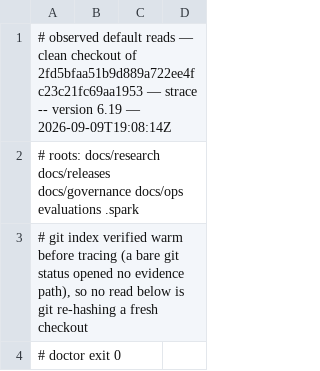
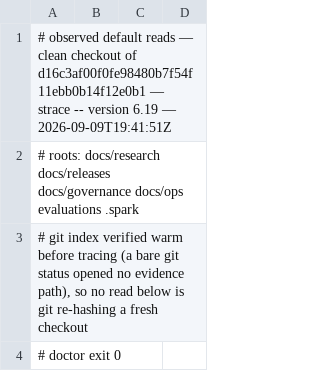
Before and after one commit to jwogrady/spark, a TSV file: docs/research/v0.23-cleanup/742-default-reads.tsv, drawn as a sheet; only a part is shown.

Commit message:
docs: re-observe the default reads at the reconciled repair
Re-traced with the committed tool at the exact commit, because the published
repair changed `facts.sh`. Every observed read is unchanged.

Refs #733

Spark-Governed-By: v0.22.0

```diff
--- a/docs/research/v0.23-cleanup/742-default-reads.tsv
+++ b/docs/research/v0.23-cleanup/742-default-reads.tsv
@@ -1,2 +1,2 @@
-# observed default reads — clean checkout of 2fd5bfaa51b9d889a722ee4fc23c21fc69aa1953 — strace -- version 6.19 — 2026-09-09T19:08:14Z
+# observed default reads — clean checkout of d16c3af00f0fe98480b7f54f11ebb0b14f12e0b1 — strace -- version 6.19 — 2026-09-09T19:41:51Z
 # roots: docs/research docs/releases docs/governance docs/ops evaluations .spark
```
